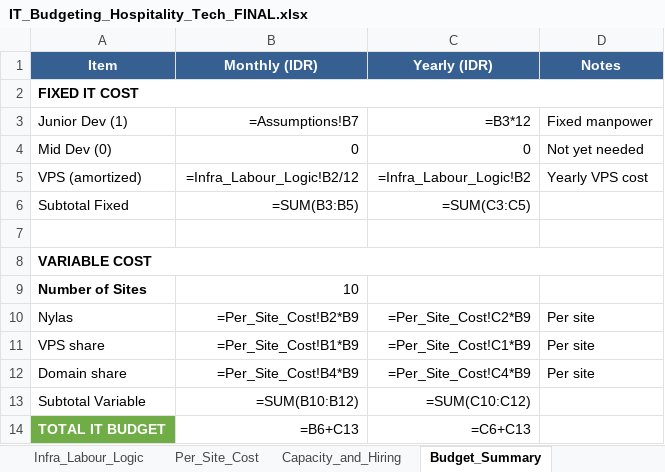
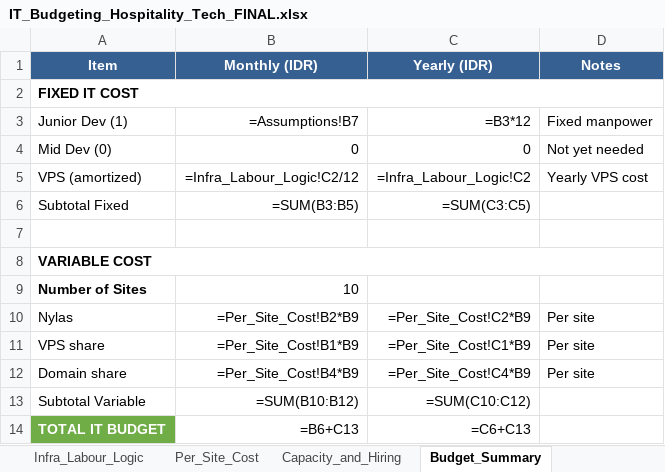
Before and after one commit to yusvaaji/Blog-Management-Practice-, an Excel workbook: IT_Budgeting_Hospitality_Tech_FINAL.xlsx, sheet Budget_Summary, drawn as a sheet; values as stored, in another font and other column widths than the file's, no borders; formulas without a stored value are shown as written; the diff names each change by its address in the sheet, - before the commit and + after, or states it on an @@ line.

```diff
--- a/IT_Budgeting_Hospitality_Tech_FINAL.xlsx (sheet Budget_Summary)
+++ b/IT_Budgeting_Hospitality_Tech_FINAL.xlsx (sheet Budget_Summary)
-B5 (Monthly (IDR)): =Infra_Labour_Logic!B2/12
+B5 (Monthly (IDR)): =Infra_Labour_Logic!C2/12
-C5 (Yearly (IDR)): =Infra_Labour_Logic!B2
+C5 (Yearly (IDR)): =Infra_Labour_Logic!C2
```
Also changed, not shown: sheet Per_Site_Cost, sheet Infra_Labour_Logic, sheet Budget_1_3_Years, 1 other file.
